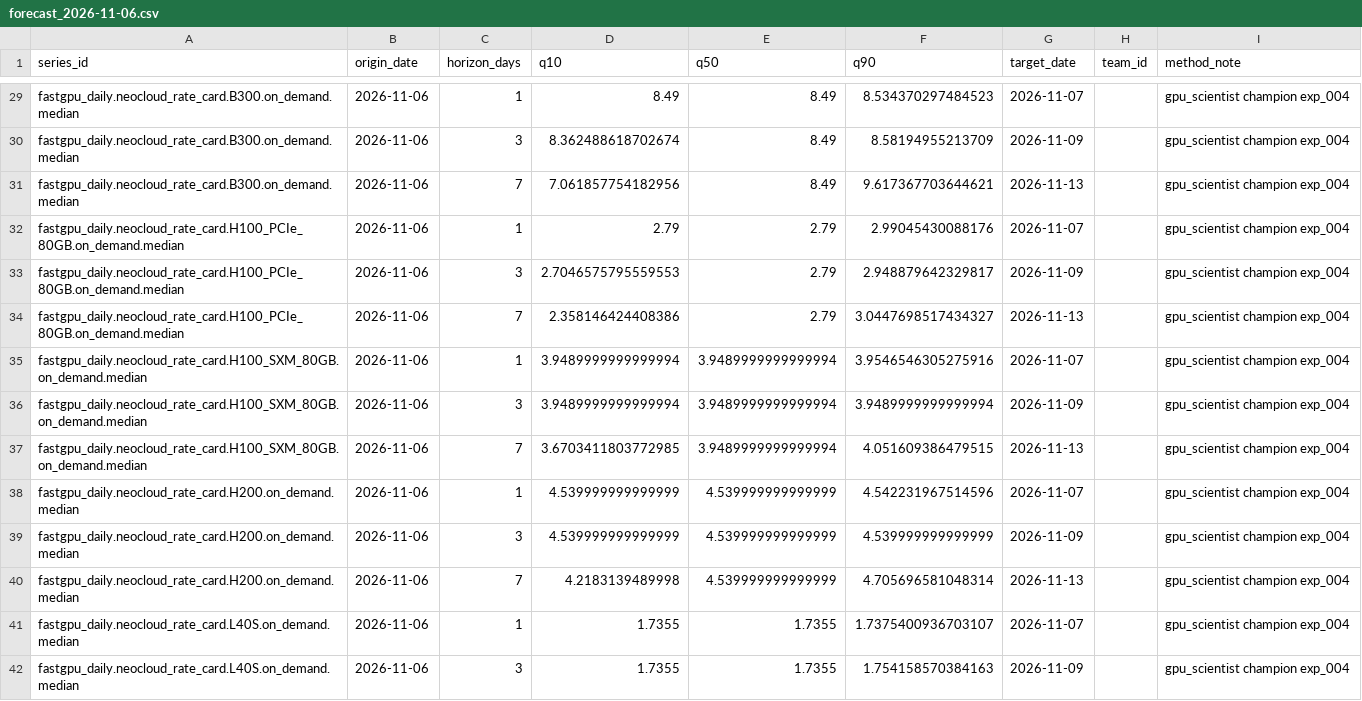
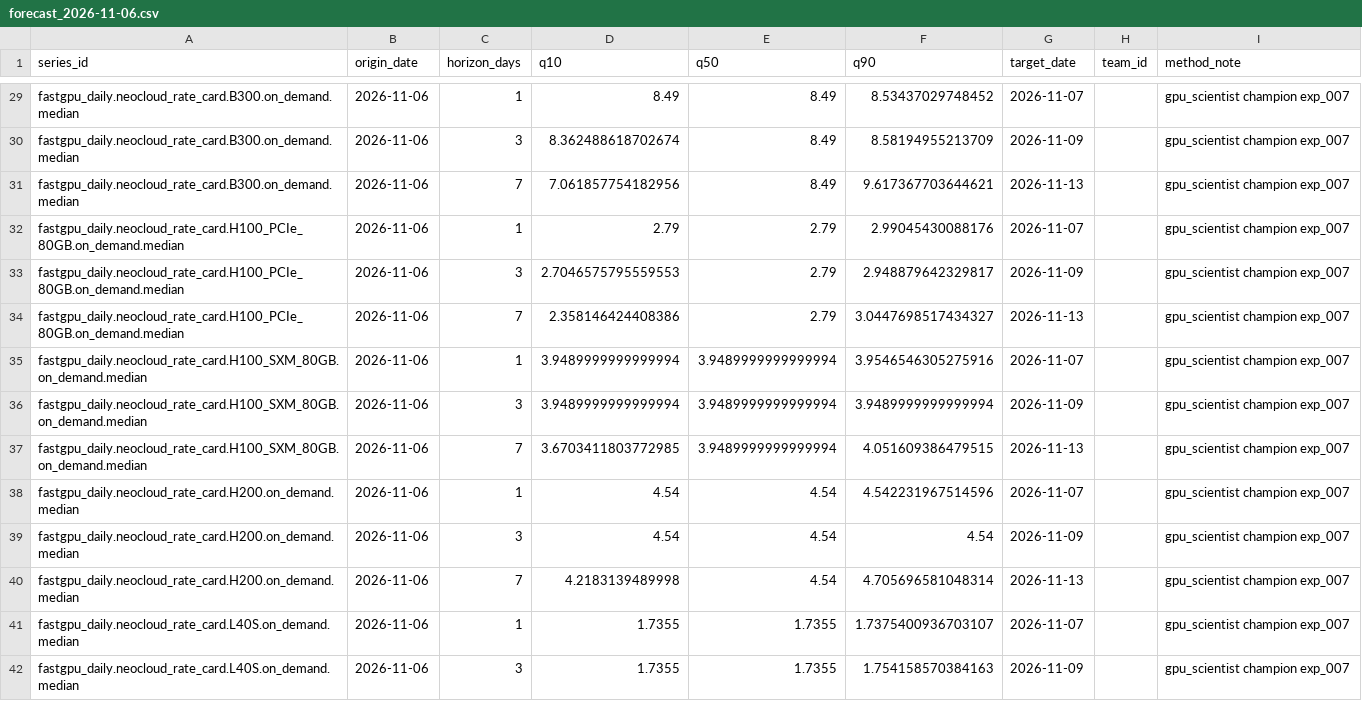
Before and after one commit to tanmiemie/ai-scientist-agent, a CSV file: gpu_scientist/submission_final/forecast_2026-11-06.csv, drawn as a sheet; only a part is shown, gaps mark what is left out; the diff covers the shown part only; the diff names each change by its address in the sheet, - before the commit and + after, or states it on an @@ line.

```diff
--- a/gpu_scientist/submission_final/forecast_2026-11-06.csv
+++ b/gpu_scientist/submission_final/forecast_2026-11-06.csv
-F29 (q90): 8.534370297484523
+F29 (q90): 8.53437029748452
-I29:I42 (method_note): gpu_scientist champion exp_004
+I29:I42 (method_note): gpu_scientist champion exp_007
-D38:D39 (q10): 4.539999999999999
+D38:D39 (q10): 4.54
-E38:E40 (q50): 4.539999999999999
+E38:E40 (q50): 4.54
-F39 (q90): 4.539999999999999
+F39 (q90): 4.54
```
Also changed, not shown: 123 edited cells elsewhere in this file, 10 other files.
